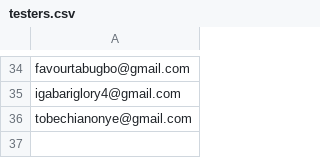
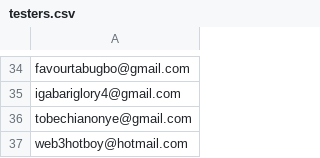
Before and after one commit to joshuatochinwachi/HollowScan-Mobile-App, a CSV file: testers.csv, drawn as a sheet; only a part is shown, gaps mark what is left out; the diff names each change by its address in the sheet, - before the commit and + after, or states it on an @@ line.

Commit message:
tester

```diff
--- a/testers.csv
+++ b/testers.csv
+row 37: web3hotboy@hotmail.com
```
